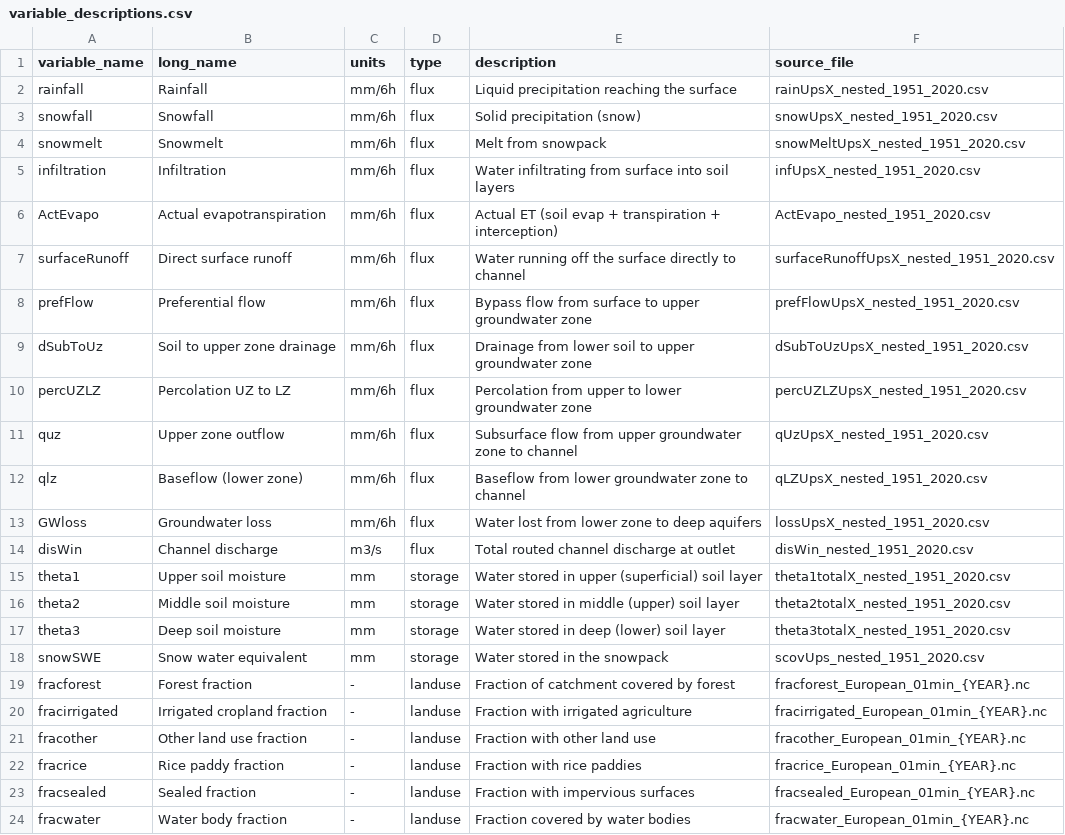
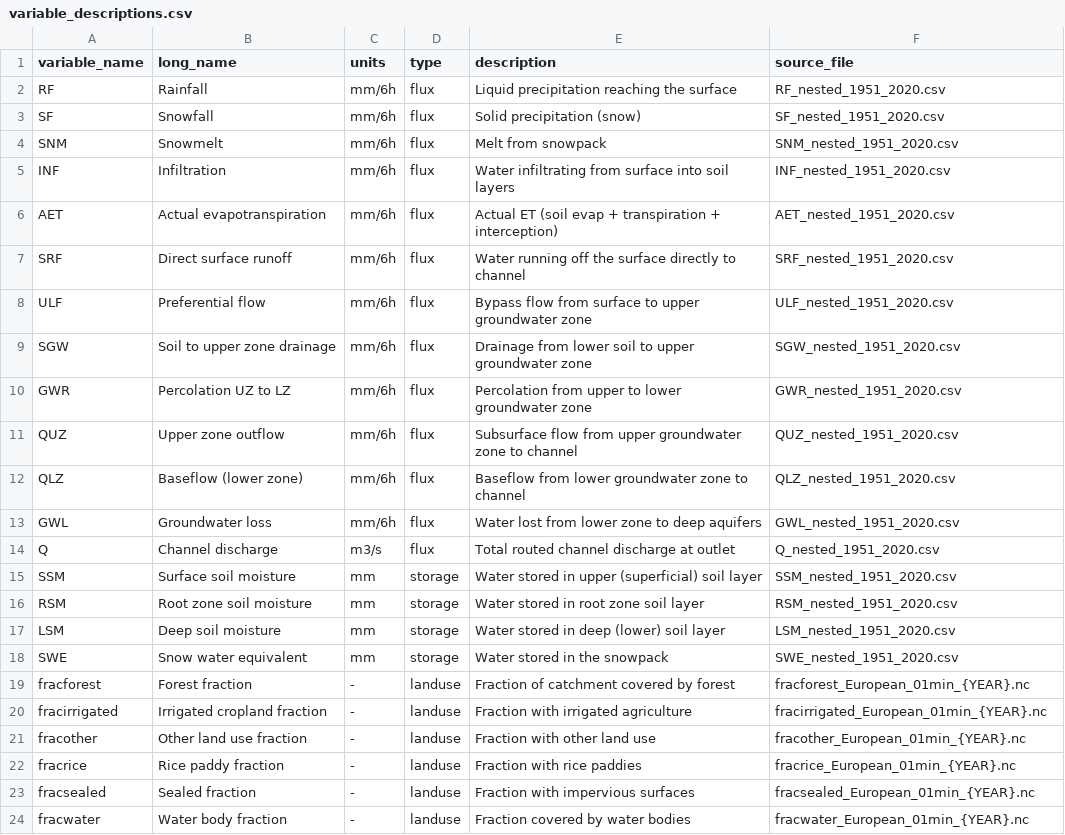
Before and after one commit to Alowis/HERA-WB, a CSV file: docs/variable_descriptions.csv, drawn as a sheet.

```diff
--- a/docs/variable_descriptions.csv
+++ b/docs/variable_descriptions.csv
@@ -1,19 +1,19 @@
 variable_name,long_name,units,type,description,source_file
-rainfall,Rainfall,mm/6h,flux,Liquid precipitation reaching the surface,rainUpsX_nested_1951_2020.csv
-snowfall,Snowfall,mm/6h,flux,Solid precipitation (snow),snowUpsX_nested_1951_2020.csv
-snowmelt,Snowmelt,mm/6h,flux,Melt from snowpack,snowMeltUpsX_nested_1951_2020.csv
-infiltration,Infiltration,mm/6h,flux,Water infiltrating from surface into soil layers,infUpsX_nested_1951_2020.csv
-ActEvapo,Actual evapotranspiration,mm/6h,flux,Actual ET (soil evap + transpiration + interception),ActEvapo_nested_1951_2020.csv
-surfaceRunoff,Direct surface runoff,mm/6h,flux,Water running off the surface directly to channel,surfaceRunoffUpsX_nested_1951_2020.csv
-prefFlow,Preferential flow,mm/6h,flux,Bypass flow from surface to upper groundwater zone,prefFlowUpsX_nested_1951_2020.csv
-dSubToUz,Soil to upper zone drainage,mm/6h,flux,Drainage from lower soil to upper groundwater zone,dSubToUzUpsX_nested_1951_2020.csv
-percUZLZ,Percolation UZ to LZ,mm/6h,flux,Percolation from upper to lower groundwater zone,percUZLZUpsX_nested_1951_2020.csv
-quz,Upper zone outflow,mm/6h,flux,Subsurface flow from upper groundwater zone to channel,qUzUpsX_nested_1951_2020.csv
-qlz,Baseflow (lower zone),mm/6h,flux,Baseflow from lower groundwater zone to channel,qLZUpsX_nested_1951_2020.csv
-GWloss,Groundwater loss,mm/6h,flux,Water lost from lower zone to deep aquifers,lossUpsX_nested_1951_2020.csv
-disWin,Channel discharge,m3/s,flux,Total routed channel discharge at outlet,disWin_nested_1951_2020.csv
-theta1,Upper soil moisture,mm,storage,Water stored in upper (superficial) soil layer,theta1totalX_nested_1951_2020.csv
-theta2,Middle soil moisture,mm,storage,Water stored in middle (upper) soil layer,theta2totalX_nested_1951_2020.csv
-theta3,Deep soil moisture,mm,storage,Water stored in deep (lower) soil layer,theta3totalX_nested_1951_2020.csv
-snowSWE,Snow water equivalent,mm,storage,Water stored in the snowpack,scovUps_nested_1951_2020.csv
+RF,Rainfall,mm/6h,flux,Liquid precipitation reaching the surface,RF_nested_1951_2020.csv
+SF,Snowfall,mm/6h,flux,Solid precipitation (snow),SF_nested_1951_2020.csv
+SNM,Snowmelt,mm/6h,flux,Melt from snowpack,SNM_nested_1951_2020.csv
+INF,Infiltration,mm/6h,flux,Water infiltrating from surface into soil layers,INF_nested_1951_2020.csv
+AET,Actual evapotranspiration,mm/6h,flux,Actual ET (soil evap + transpiration + interception),AET_nested_1951_2020.csv
+SRF,Direct surface runoff,mm/6h,flux,Water running off the surface directly to channel,SRF_nested_1951_2020.csv
+ULF,Preferential flow,mm/6h,flux,Bypass flow from surface to upper groundwater zone,ULF_nested_1951_2020.csv
+SGW,Soil to upper zone drainage,mm/6h,flux,Drainage from lower soil to upper groundwater zone,SGW_nested_1951_2020.csv
+GWR,Percolation UZ to LZ,mm/6h,flux,Percolation from upper to lower groundwater zone,GWR_nested_1951_2020.csv
+QUZ,Upper zone outflow,mm/6h,flux,Subsurface flow from upper groundwater zone to channel,QUZ_nested_1951_2020.csv
+QLZ,Baseflow (lower zone),mm/6h,flux,Baseflow from lower groundwater zone to channel,QLZ_nested_1951_2020.csv
+GWL,Groundwater loss,mm/6h,flux,Water lost from lower zone to deep aquifers,GWL_nested_1951_2020.csv
+Q,Channel discharge,m3/s,flux,Total routed channel discharge at outlet,Q_nested_1951_2020.csv
+SSM,Surface soil moisture,mm,storage,Water stored in upper (superficial) soil layer,SSM_nested_1951_2020.csv
+RSM,Root zone soil moisture,mm,storage,Water stored in root zone soil layer,RSM_nested_1951_2020.csv
+LSM,Deep soil moisture,mm,storage,Water stored in deep (lower) soil layer,LSM_nested_1951_2020.csv
+SWE,Snow water equivalent,mm,storage,Water stored in the snowpack,SWE_nested_1951_2020.csv
 fracforest,Forest fraction,-,landuse,Fraction of catchment covered by forest,fracforest_European_01min_{YEAR}.nc
```
Also changed, not shown: 1 other file.
